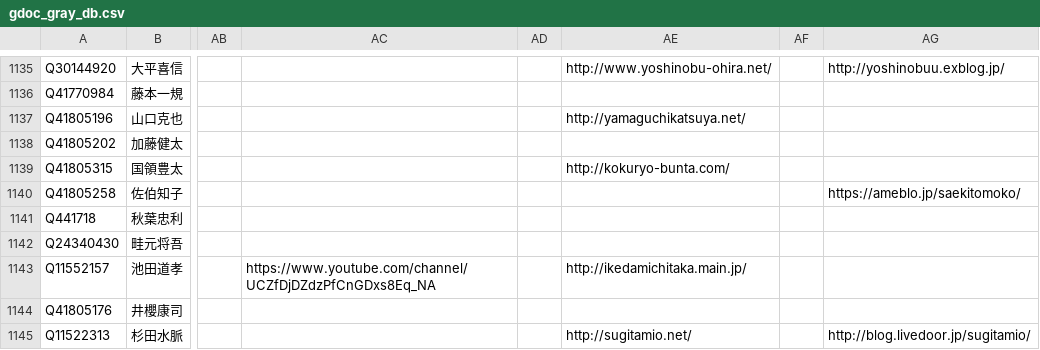
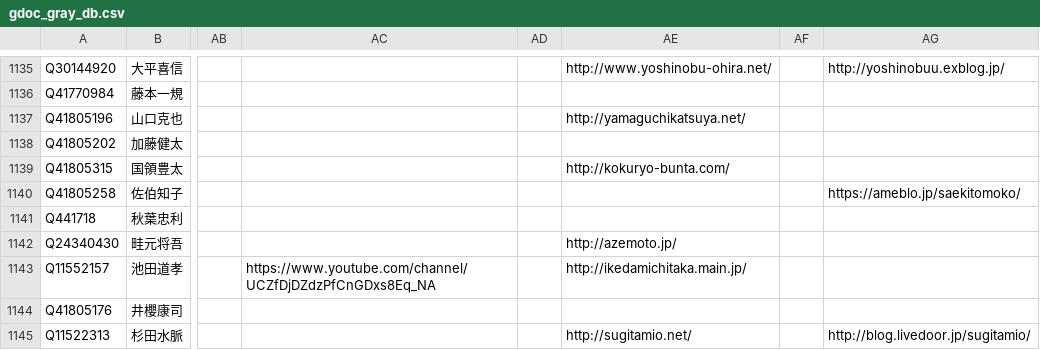
Before and after one commit to hkwi/shuin48pre, a CSV file: docs/gdoc_gray_db.csv, drawn as a sheet; only a part is shown, gaps mark what is left out; the diff names each change by its address in the sheet, - before the commit and + after, or states it on an @@ line.

```diff
--- a/docs/gdoc_gray_db.csv
+++ b/docs/gdoc_gray_db.csv
-AE1142: (empty)
+AE1142: http://azemoto.jp/
```
Also changed, not shown: 1 other file.
